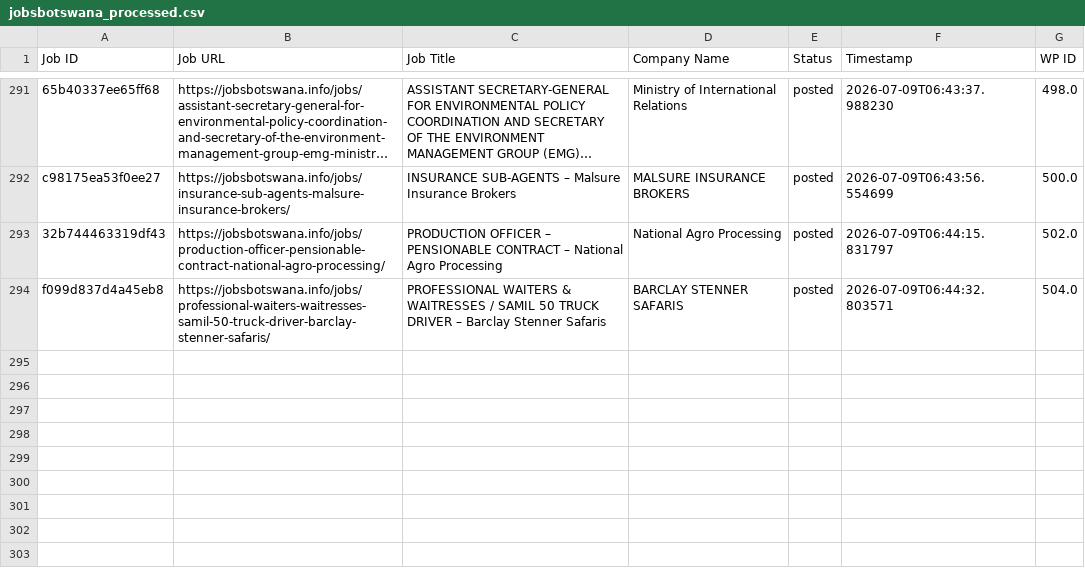
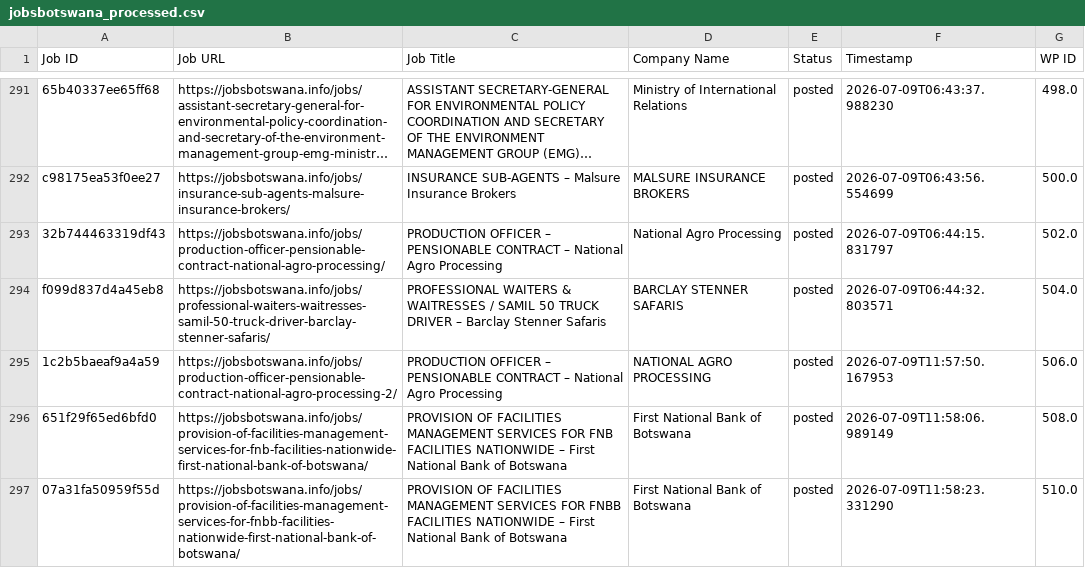
Before and after one commit to projectfetcher/bw, a CSV file: jobsbotswana_processed.csv, drawn as a sheet; only a part is shown, gaps mark what is left out; long unchanged cells end in …; the diff names each change by its address in the sheet, - before the commit and + after, or states it on an @@ line.

```diff
--- a/jobsbotswana_processed.csv
+++ b/jobsbotswana_processed.csv
+row 295: 1c2b5baeaf9a4a59 | https://jobsbotswana.info/jobs/production-officer-pensionable-contract-national-agro-processing-2/ | PRODUCTION OFFICER – PENSIONABLE CONTRACT – National Agro Processing | NATIONAL AGRO PROCESSING | posted | 2026-07-09T11:57:50.167953 | 506.0
+row 296: 651f29f65ed6bfd0 | https://jobsbotswana.info/jobs/provision-of-facilities-management-services-for-fnb-facilities-nationwide-first-national-bank-of-botswana/ | PROVISION OF FACILITIES MANAGEMENT SERVICES FOR FNB FACILITIES NATIONWIDE – First National Bank of Botswana | First National Bank of Botswana | posted | 2026-07-09T11:58:06.989149 | 508.0
+row 297: 07a31fa50959f55d | https://jobsbotswana.info/jobs/provision-of-facilities-management-services-for-fnbb-facilities-nationwide-first-national-bank-of-botswana/ | PROVISION OF FACILITIES MANAGEMENT SERVICES FOR FNBB FACILITIES NATIONWIDE – First National Bank of Botswana | First National Bank of Botswana | posted | 2026-07-09T11:58:23.331290 | 510.0
```
